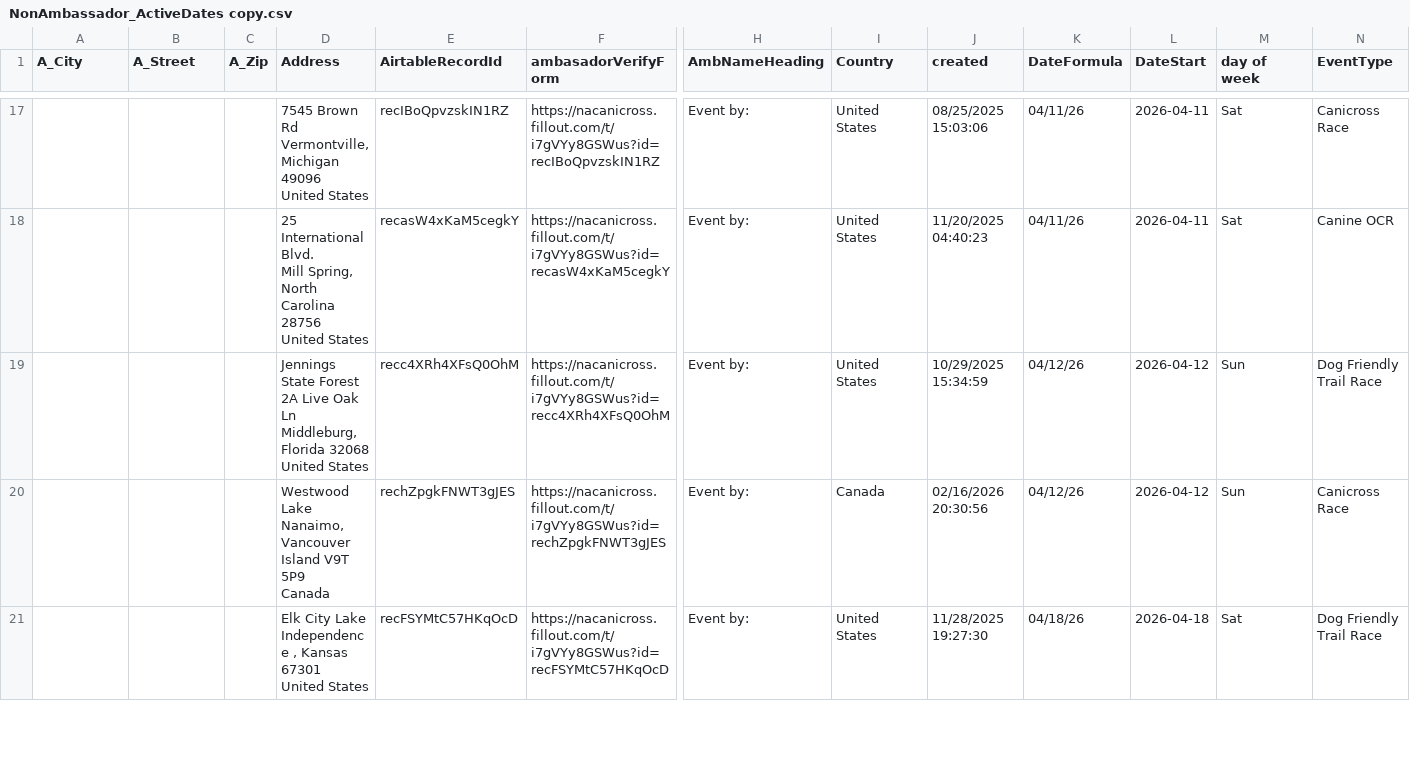
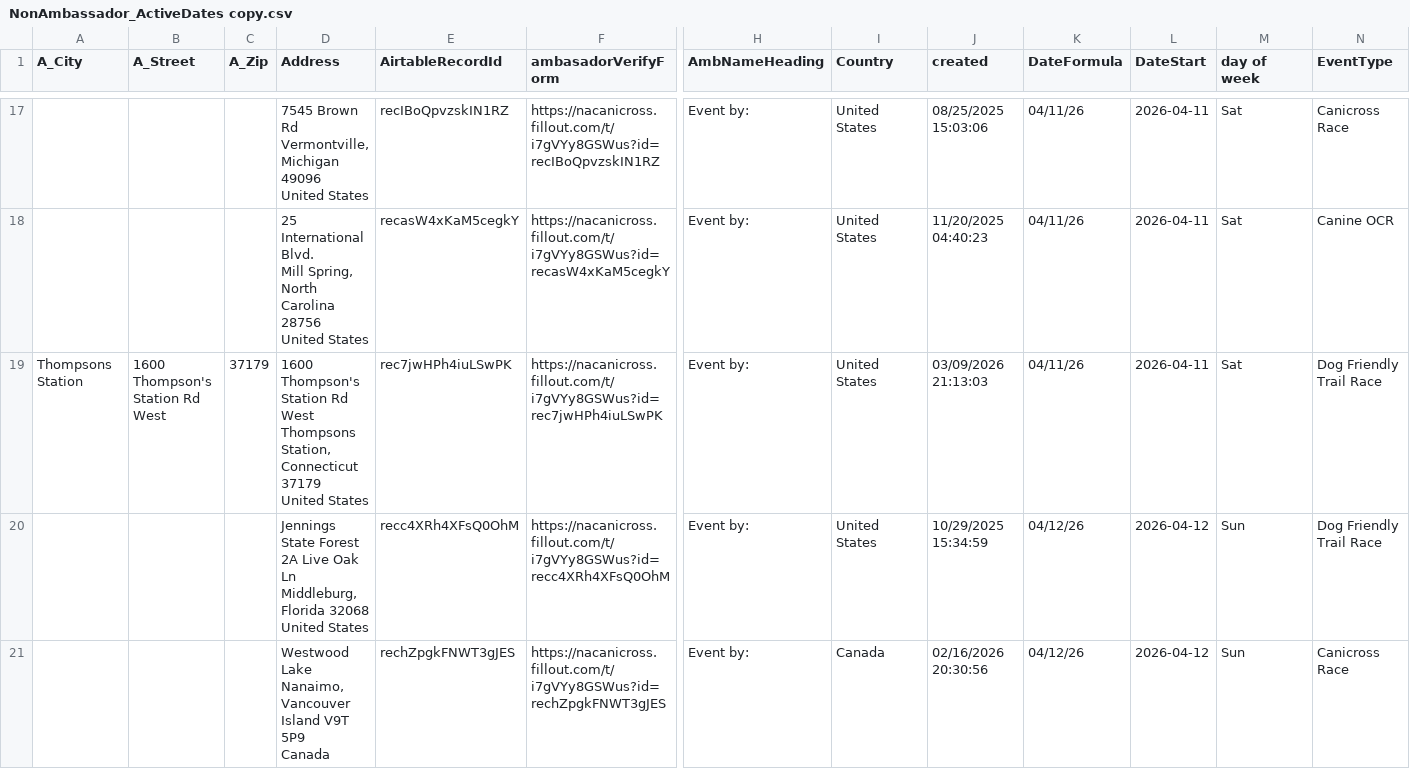
Before and after one commit to kyle-kemper/test-map, a CSV file: NonAmbassador_ActiveDates copy.csv, drawn as a sheet; only a part is shown, gaps mark what is left out; the shorter side is filled out with more unchanged rows; rows hold the shown columns only; ↵ is a line break in a cell; the diff names each change by its address in the sheet, - before the commit and + after, or states it on an @@ line.

```diff
--- a/NonAmbassador_ActiveDates copy.csv
+++ b/NonAmbassador_ActiveDates copy.csv
+row 19: Thompsons Station | 1600 Thompson's Station Rd West | 37179 | 1600 Thompson's Station Rd West ↵ Thompsons Station, Connecticut 37179 ↵ United States | rec7jwHPh4iuLSwPK | https://nacanicross.fillout.com/t/i7gVYy8GSWus?id=rec7jwHPh4iuLSwPK | Event by: | United States | 03/09/2026 21:13:03 | 04/11/26 | 2026-04-11 | Sat | Dog Friendly Trail Race
```
